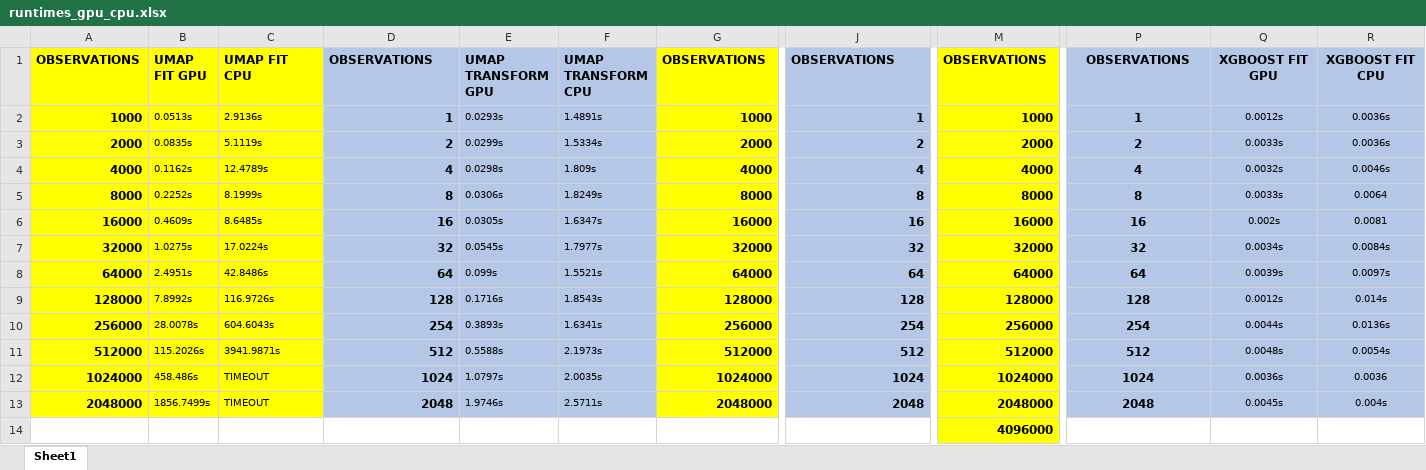
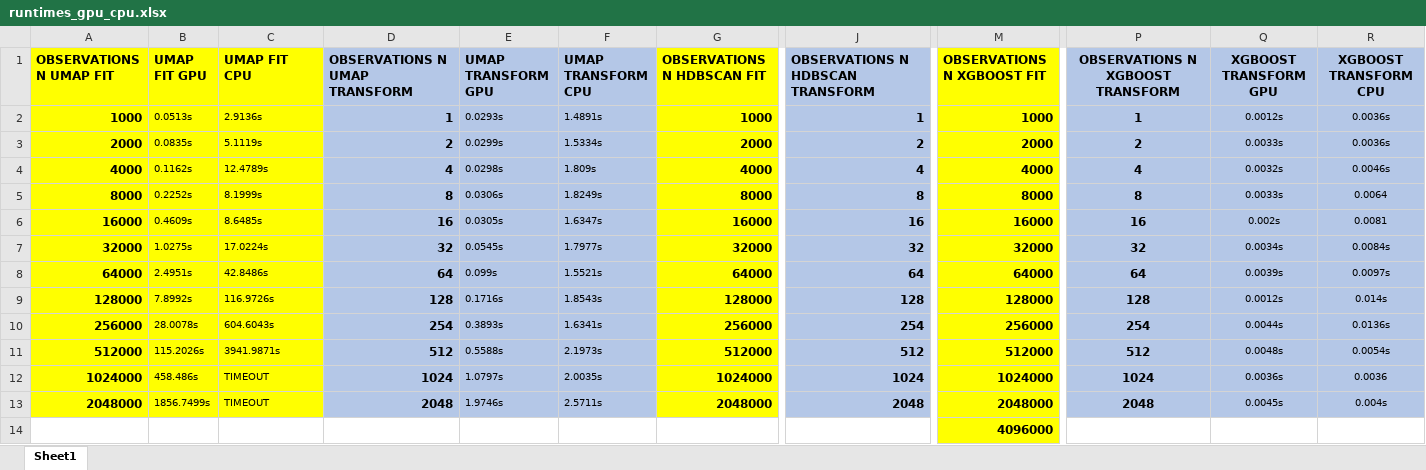
Before and after one commit to sgoldenlab/simba, an Excel workbook: misc/runtimes_gpu_cpu.xlsx, sheet Sheet1, drawn as a sheet; only a part is shown, gaps mark what is left out; values as stored, in another font and other column widths than the file's, no borders; the diff names each change by its address in the sheet, - before the commit and + after, or states it on an @@ line.

```diff
--- a/misc/runtimes_gpu_cpu.xlsx (sheet Sheet1)
+++ b/misc/runtimes_gpu_cpu.xlsx (sheet Sheet1)
-A1: OBSERVATIONS
+A1: OBSERVATIONS N UMAP FIT
-D1: OBSERVATIONS
+D1: OBSERVATIONS N UMAP TRANSFORM
-G1: OBSERVATIONS
+G1: OBSERVATIONS N HDBSCAN FIT
-J1: OBSERVATIONS
+J1: OBSERVATIONS N HDBSCAN TRANSFORM
-M1: OBSERVATIONS
+M1: OBSERVATIONS N XGBOOST FIT
-P1: OBSERVATIONS
+P1: OBSERVATIONS N XGBOOST TRANSFORM
-Q1: XGBOOST FIT GPU
+Q1: XGBOOST TRANSFORM GPU
-R1: XGBOOST FIT CPU
+R1: XGBOOST TRANSFORM CPU
```
Also changed, not shown: 1 other file.
